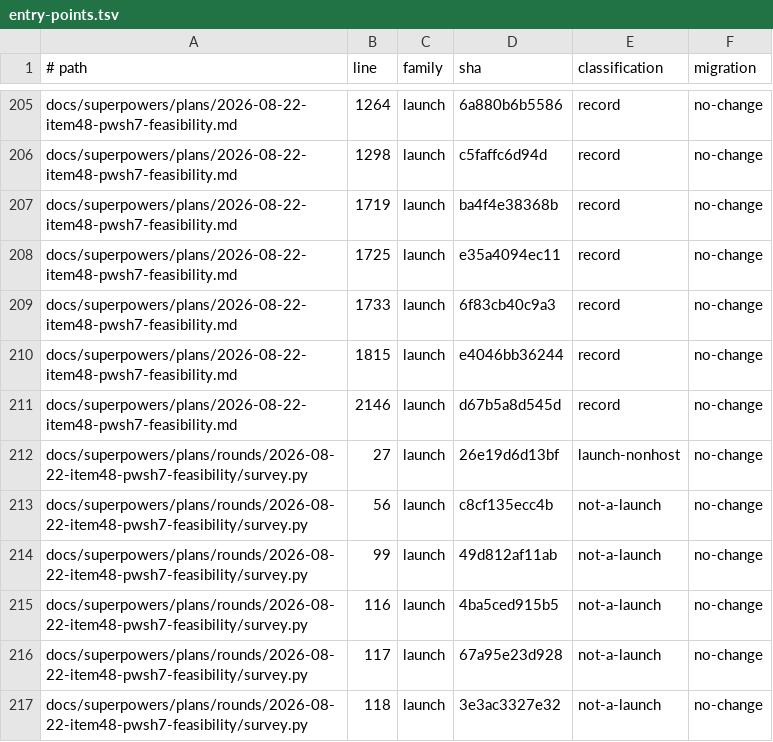
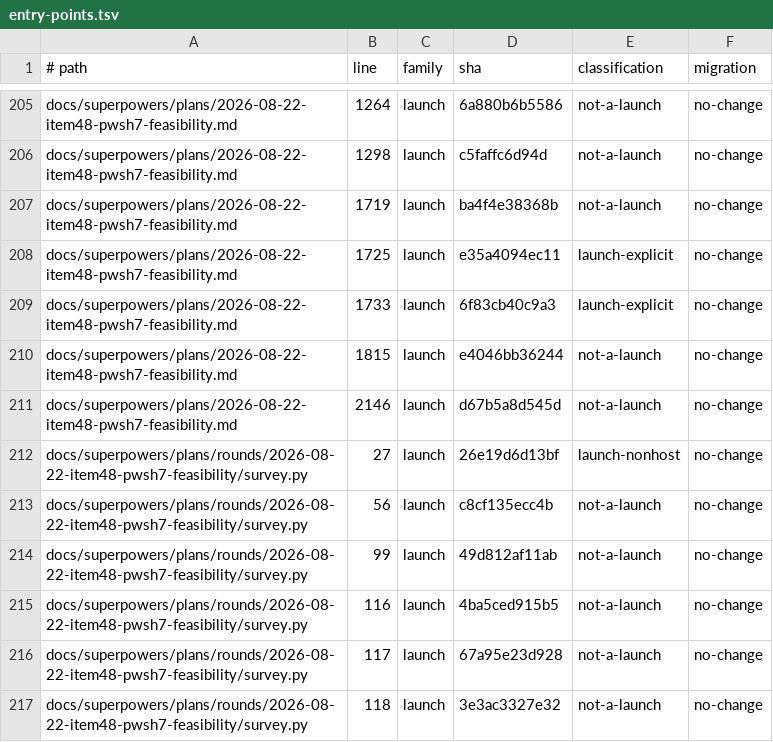
Before and after one commit to Bmwascher/parallax, a TSV file: docs/superpowers/plans/rounds/2026-08-22-item48-pwsh7-feasibility/entry-points.tsv, drawn as a sheet; only a part is shown, gaps mark what is left out; the diff covers the shown part only; the diff names each change by its address in the sheet, - before the commit and + after, or states it on an @@ line.

Commit message:
fix round 1: re-judge plan-file launch rows individually, drop record

```diff
--- a/docs/superpowers/plans/rounds/2026-08-22-item48-pwsh7-feasibility/entry-points.tsv
+++ b/docs/superpowers/plans/rounds/2026-08-22-item48-pwsh7-feasibility/entry-points.tsv
-E205:E207 (classification): record
+E205:E207 (classification): not-a-launch
-E208:E209 (classification): record
+E208:E209 (classification): launch-explicit
-E210:E211 (classification): record
+E210:E211 (classification): not-a-launch
```
Also changed, not shown: 27 edited cells elsewhere in this file.
